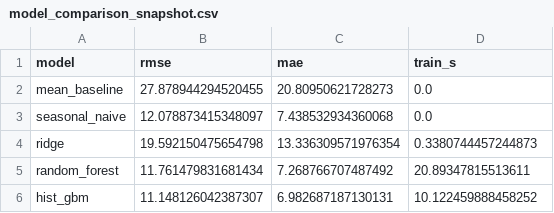
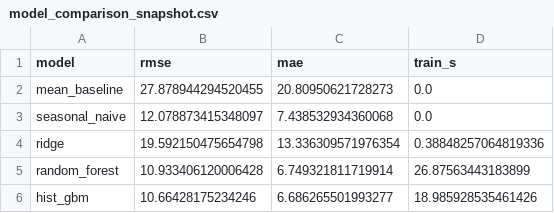
Before and after one commit to kncod/EthioMobility-AI-final, a CSV file: reports/C_model_snapshot/model_comparison_snapshot.csv, drawn as a sheet.

```diff
--- a/reports/C_model_snapshot/model_comparison_snapshot.csv
+++ b/reports/C_model_snapshot/model_comparison_snapshot.csv
@@ -3,4 +3,4 @@ mean_baseline,27.878944294520455,20.80950621728273,0.0
 seasonal_naive,12.078873415348097,7.438532934360068,0.0
-ridge,19.592150475654798,13.336309571976354,0.3380744457244873
-random_forest,11.761479831681434,7.268766707487492,20.89347815513611
-hist_gbm,11.148126042387307,6.982687187130131,10.122459888458252
+ridge,19.592150475654798,13.336309571976354,0.38848257064819336
+random_forest,10.933406120006428,6.749321811719914,26.87563443183899
+hist_gbm,10.66428175234246,6.686265501993277,18.985928535461426
```
Also changed, not shown: data/processed/data_dictionary_master.csv, reports/C_model_snapshot/permutation_importance_snapshot.csv, 20 other files.
